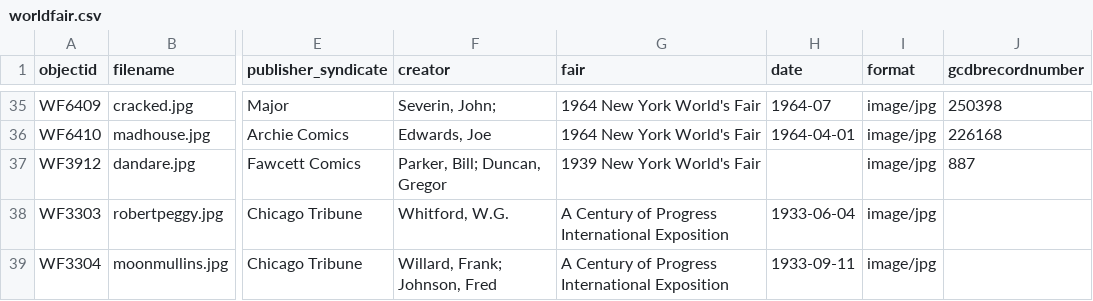
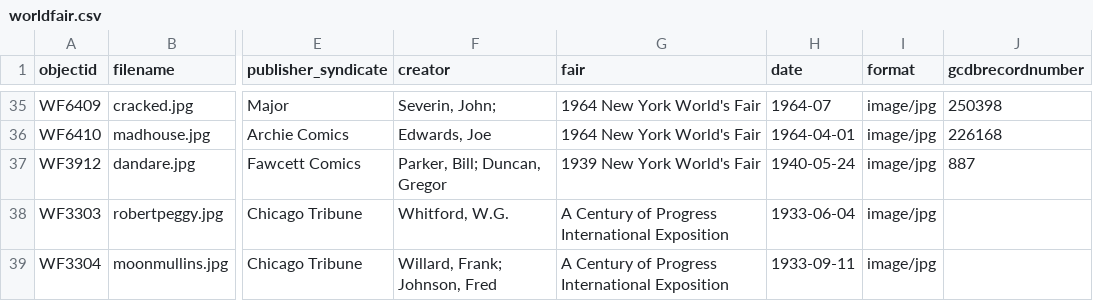
Before and after one commit to kjspies/worldsfaircomics, a CSV file: _data/worldfair.csv, drawn as a sheet; only a part is shown, gaps mark what is left out; the diff names each change by its address in the sheet, - before the commit and + after, or states it on an @@ line.

Commit message:
Add files via upload

```diff
--- a/_data/worldfair.csv
+++ b/_data/worldfair.csv
-H37 (date): (empty)
+H37 (date): 1940-05-24
```
